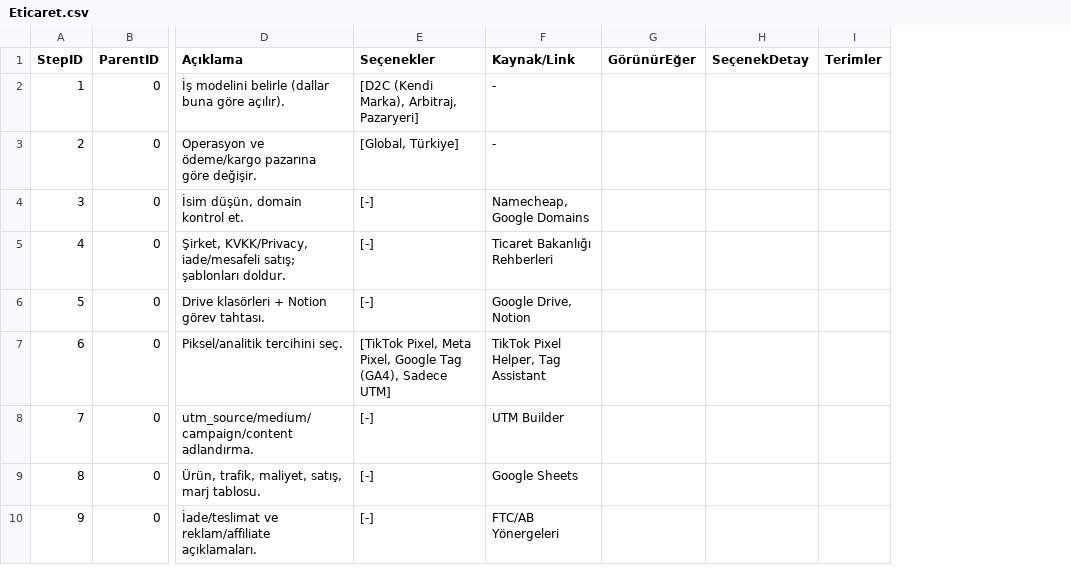
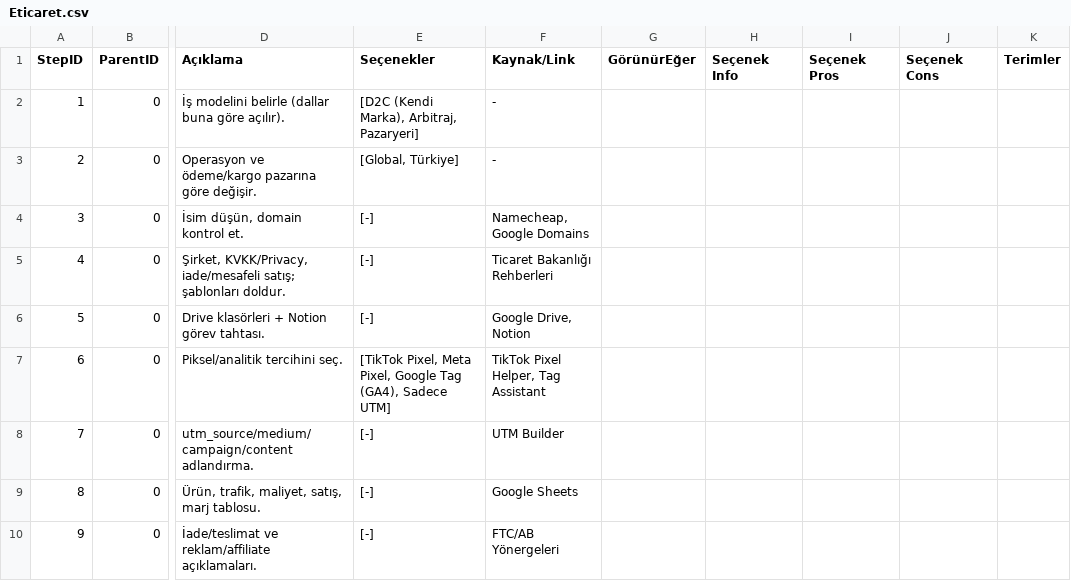
Before and after one commit to iiisaiii/steplify-mvp, a CSV file: public/data/Eticaret.csv, drawn as a sheet; only a part is shown, gaps mark what is left out; removed rows and columns are numbered as before the commit, all else as after; the diff covers the shown part only; the diff names each change by its address in the sheet, - before the commit and + after, or states it on an @@ line.

```diff
--- a/public/data/Eticaret.csv
+++ b/public/data/Eticaret.csv
-column H (SeçenekDetay), empty
+column H (Seçenek Info), empty
+column I (Seçenek Pros), empty
+column J (Seçenek Cons), empty
```
Also changed, not shown: 1 edited cell elsewhere in this file, public/data/Affiliate.csv, public/data/Dropshipping.csv, 9 other files.
